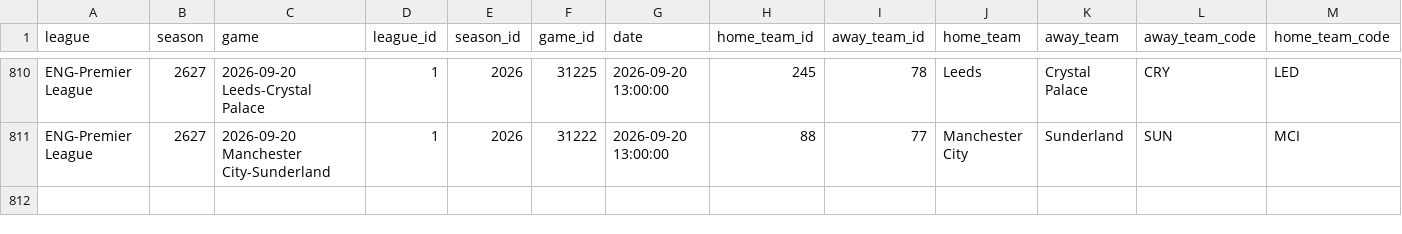
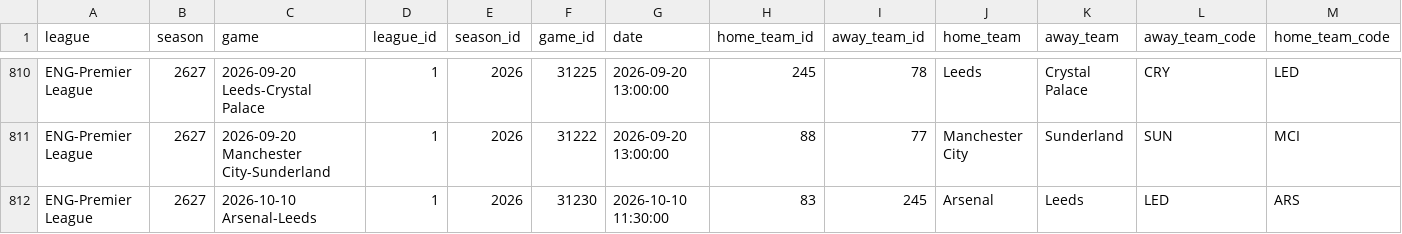
Before and after one commit to MayoLJS/Data-Portfolio, a CSV file: 04_Fantasy_PL/data/team_shooting.csv, drawn as a sheet; only a part is shown, gaps mark what is left out; rows hold the shown columns only; the diff names each change by its address in the sheet, - before the commit and + after, or states it on an @@ line.

```diff
--- a/04_Fantasy_PL/data/team_shooting.csv
+++ b/04_Fantasy_PL/data/team_shooting.csv
+row 812: ENG-Premier League | 2627 | 2026-10-10 Arsenal-Leeds | 1 | 2026 | 31230 | 2026-10-10 11:30:00 | 83 | 245 | Arsenal | Leeds | LED | ARS
```
Also changed, not shown: 04_Fantasy_PL/data/fpl_players_current.csv, 04_Fantasy_PL/data/pl_rolling_3_years_latest.csv, 1 other file.
